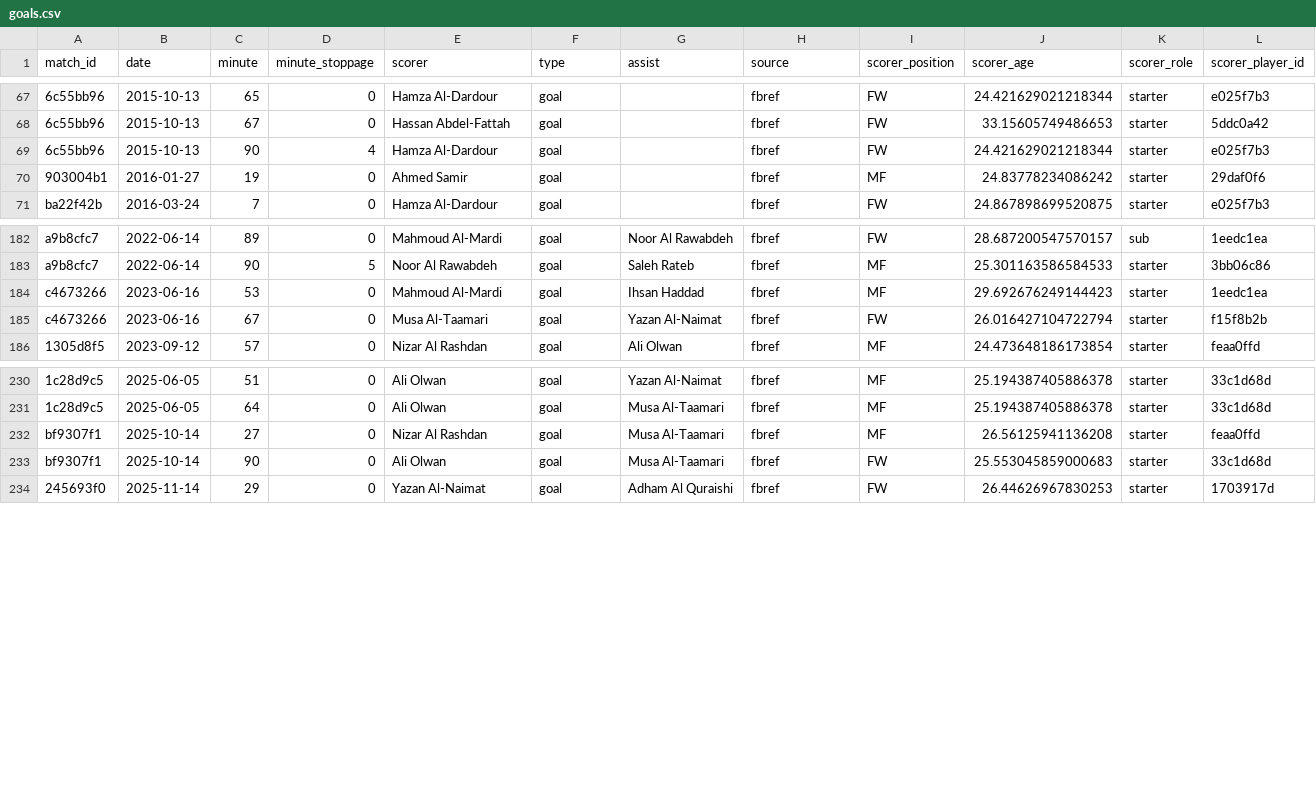
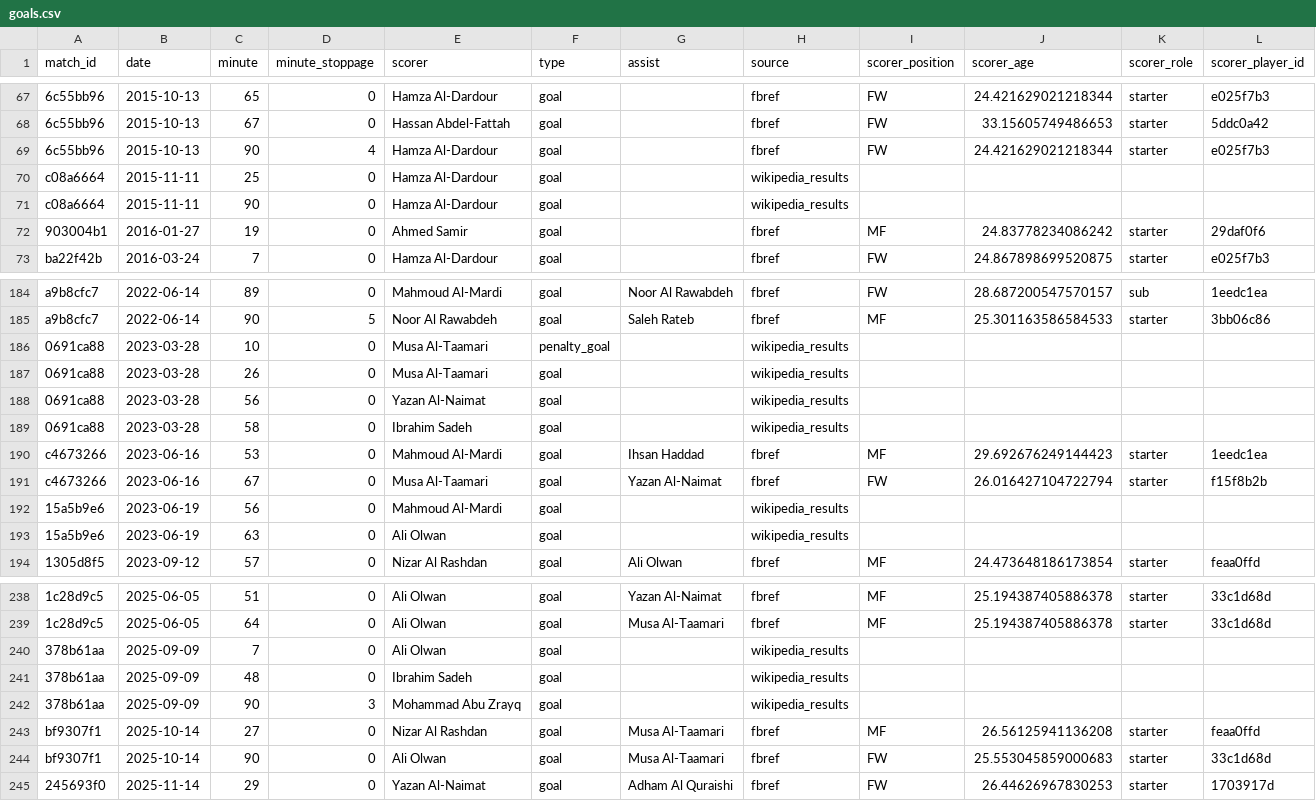
Before and after one commit to mqedan217/jordan-football-strength, a CSV file: outputs/squad/goals.csv, drawn as a sheet; only a part is shown, gaps mark what is left out; the diff names each change by its address in the sheet, - before the commit and + after, or states it on an @@ line.

Commit message:
Recover missing goals from Wikipedia; put the XI on the match row
Jordan has two Wikipedia results articles covering every match with a
Football box. They carry no lineups or formations -- checked, zero
occurrences -- so the 8 matches with no XI stay unfilled. They do carry
scorers, which is the gap that actually matters, since six friendlies
have an FBref report with no event feed at all.

Four of those six are recovered, 11 goals. Reconciliation against the
scorelines goes from 96% to 99% (169 of 171 matches).

The two left alone are left alone deliberately:
- 2014-10-13 vs Kuwait: the article records no scorers
- 2025-11-18 vs Mali: the article says 0-0 where the results dataset says
  2-3. A source that disagrees about the score is not one to take
  scorers from, so the guard rejects it rather than reconciling.

Filling rules, since these rows are meant to be verified: only nulls are
filled, never an existing value; a date match alone is never enough, the
scoreline must agree too; and every goal filled this way carries
source="wikipedia_results".

Scorer identity uses the wiki link target ("Hamza Al-Dardour") rather
than its display text, which is usually a bare surname and joins to
nothing.

match_table now carries starting_xi and subs_used as text. The
authoritative per-player data is still appearances_combined.csv, one row
per player per match; these are a readable copy so a match can be checked
by eye without a join.

Attendance and possession are now numeric rather than strings -- FBref
writes attendance with a thousands comma, which blocked any numeric fill.

```diff
--- a/outputs/squad/goals.csv
+++ b/outputs/squad/goals.csv
+row 70: c08a6664 | 2015-11-11 | 25 | 0 | Hamza Al-Dardour | goal |  | wikipedia_results
+row 71: c08a6664 | 2015-11-11 | 90 | 0 | Hamza Al-Dardour | goal |  | wikipedia_results
+row 186: 0691ca88 | 2023-03-28 | 10 | 0 | Musa Al-Taamari | penalty_goal |  | wikipedia_results
+row 187: 0691ca88 | 2023-03-28 | 26 | 0 | Musa Al-Taamari | goal |  | wikipedia_results
+row 188: 0691ca88 | 2023-03-28 | 56 | 0 | Yazan Al-Naimat | goal |  | wikipedia_results
+row 189: 0691ca88 | 2023-03-28 | 58 | 0 | Ibrahim Sadeh | goal |  | wikipedia_results
+row 192: 15a5b9e6 | 2023-06-19 | 56 | 0 | Mahmoud Al-Mardi | goal |  | wikipedia_results
+row 193: 15a5b9e6 | 2023-06-19 | 63 | 0 | Ali Olwan | goal |  | wikipedia_results
+row 240: 378b61aa | 2025-09-09 | 7 | 0 | Ali Olwan | goal |  | wikipedia_results
+row 241: 378b61aa | 2025-09-09 | 48 | 0 | Ibrahim Sadeh | goal |  | wikipedia_results
+row 242: 378b61aa | 2025-09-09 | 90 | 3 | Mohammad Abu Zrayq | goal |  | wikipedia_results
```
Also changed, not shown: 5 other files.
